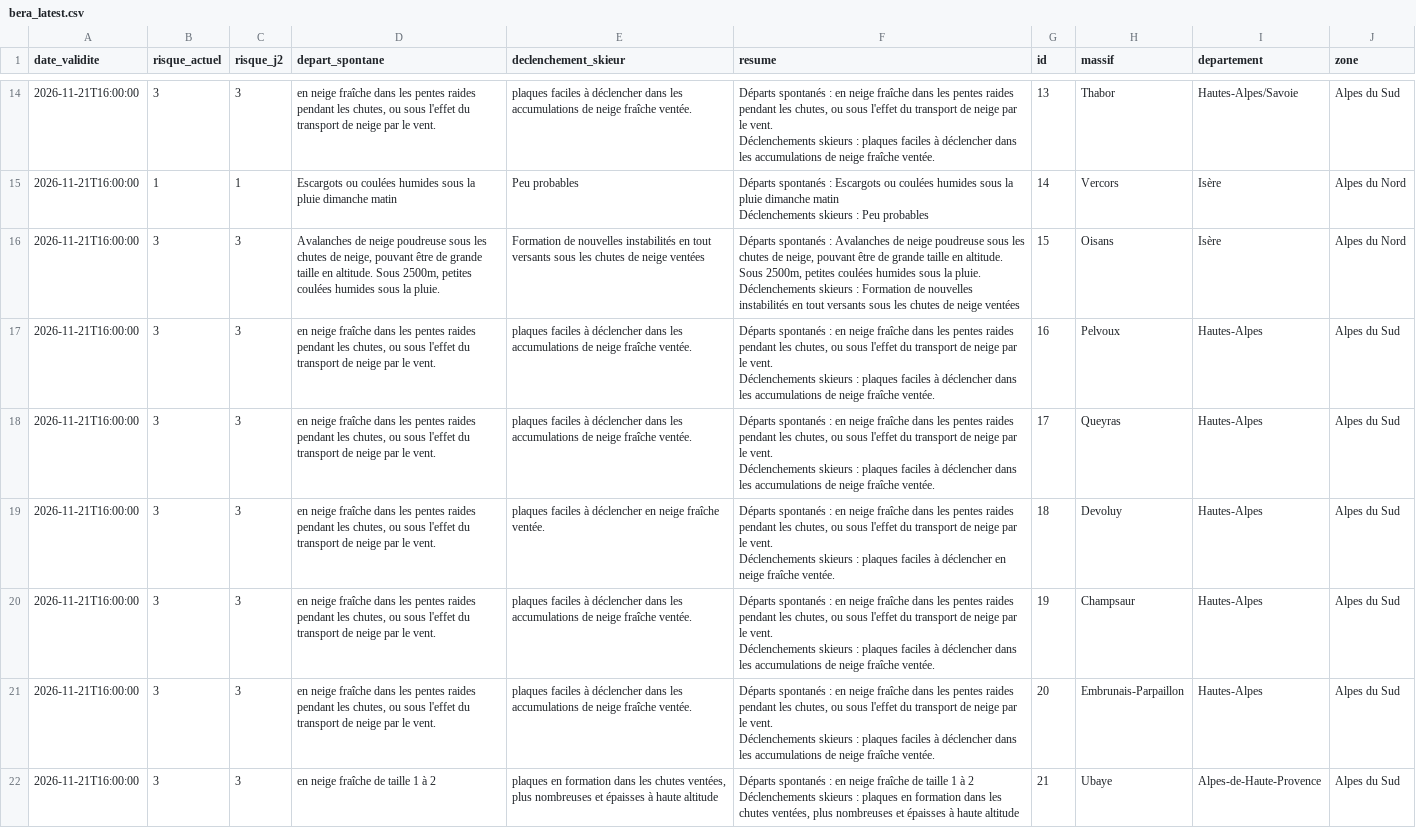
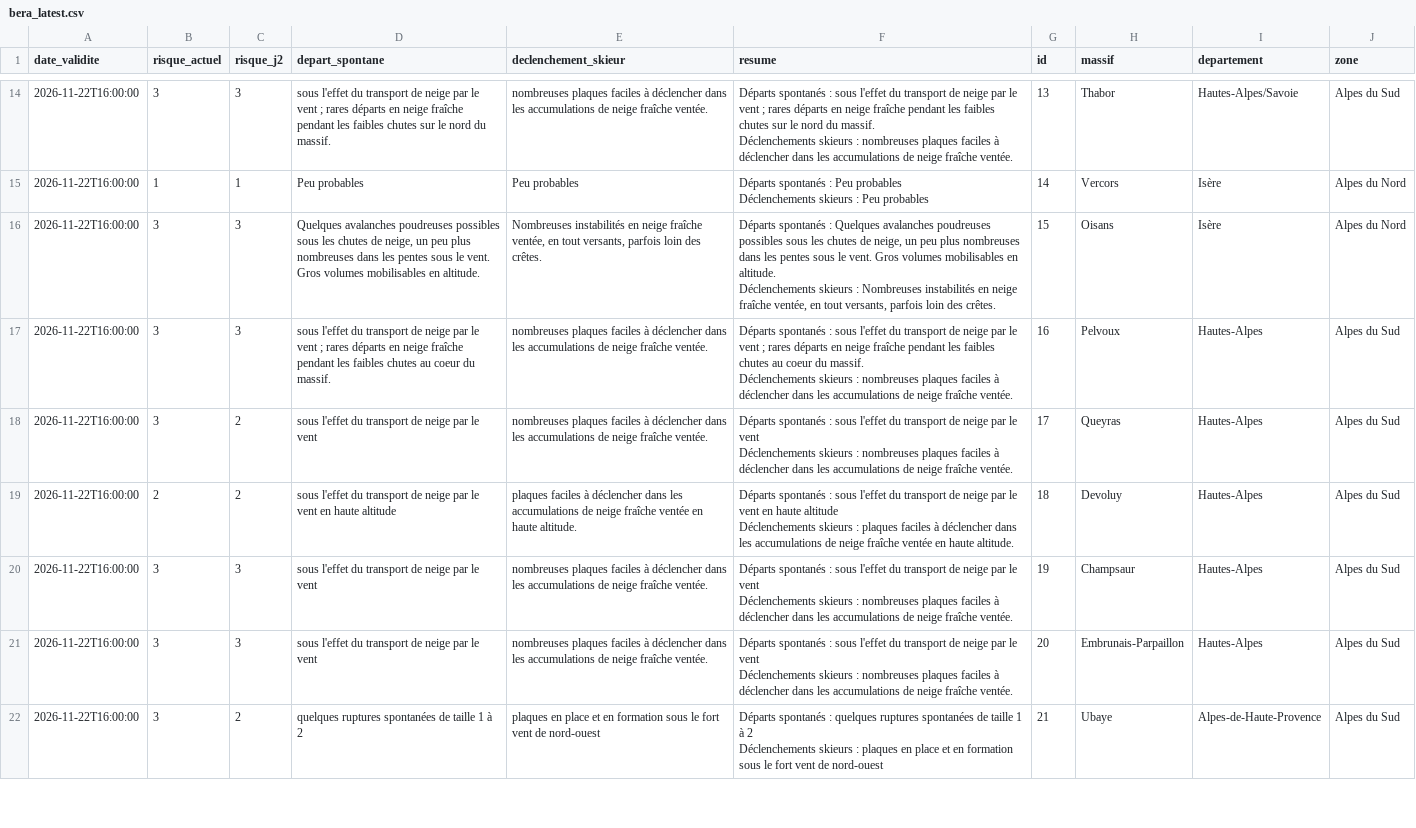
Before and after one commit to Tinevagio/Ski-touring-live, a CSV file: data/bera_latest.csv, drawn as a sheet; only a part is shown, gaps mark what is left out; ↵ is a line break in a cell; the diff covers the shown part only; the diff names each change by its address in the sheet, - before the commit and + after, or states it on an @@ line.

```diff
--- a/data/bera_latest.csv
+++ b/data/bera_latest.csv
-A14:A22 (date_validite): 2026-11-21T16:00:00
+A14:A22 (date_validite): 2026-11-22T16:00:00
-D14 (depart_spontane): en neige fraîche dans les pentes raides pendant les chutes, ou sous l'effet du transport de neige par le vent.
+D14 (depart_spontane): sous l'effet du transport de neige par le vent ; rares départs en neige fraîche pendant les faibles chutes sur le nord du massif.
-E14 (declenchement_skieur): plaques faciles…
+E14 (declenchement_skieur): nombreuses plaques faciles…
-F14 (resume): …spontanés : en neige fraîche dans les pentes raides pendant les chutes, ou sous l'effet du transport de neige par le vent. ↵ Déclenchements skieurs : plaques faciles…
+F14 (resume): …spontanés : sous l'effet du transport de neige par le vent ; rares départs en neige fraîche pendant les faibles chutes sur le nord du massif. ↵ Déclenchements skieurs : nombreuses plaques faciles…
-D15 (depart_spontane): Escargots ou coulées humides sous la pluie dimanche matin
+D15 (depart_spontane): Peu probables
-F15 (resume): …spontanés : Escargots ou coulées humides sous la pluie dimanche matin ↵ Déclenchements skieurs…
+F15 (resume): …spontanés : Peu probables ↵ Déclenchements skieurs…
-D16 (depart_spontane): Avalanches de neige poudreuse sous les chutes de neige, pouvant être de grande taille en altitude. Sous 2500m, petites coulées humides sous la pluie.
+D16 (depart_spontane): Quelques avalanches poudreuses possibles sous les chutes de neige, un peu plus nombreuses dans les pentes sous le vent. Gros volumes mobilisables en altitude.
-E16 (declenchement_skieur): Formation de nouvelles instabilités en tout versants sous les chutes de neige ventées
+E16 (declenchement_skieur): Nombreuses instabilités en neige fraîche ventée, en tout versants, parfois loin des crêtes.
-F16 (resume): …spontanés : Avalanches de neige poudreuse sous les chutes de neige, pouvant être de grande taille en altitude. Sous 2500m, petites coulées humides sous la pluie. ↵ Déclenchements skieurs : Formation de nouvelles instabilités en tout versants sous les chutes de neige ventées
+F16 (resume): …spontanés : Quelques avalanches poudreuses possibles sous les chutes de neige, un peu plus nombreuses dans les pentes sous le vent. Gros volumes mobilisables en altitude. ↵ Déclenchements skieurs : Nombreuses instabilités en neige fraîche ventée, en tout versants, parfois loin des crêtes.
-D17 (depart_spontane): en neige fraîche dans les pentes raides pendant les chutes, ou sous l'effet du transport de neige par le vent.
+D17 (depart_spontane): sous l'effet du transport de neige par le vent ; rares départs en neige fraîche pendant les faibles chutes au coeur du massif.
-E17:E18 (declenchement_skieur): plaques faciles…
+E17:E18 (declenchement_skieur): nombreuses plaques faciles…
-F17 (resume): …spontanés : en neige fraîche dans les pentes raides pendant les chutes, ou sous l'effet du transport de neige par le vent. ↵ Déclenchements skieurs : plaques faciles…
+F17 (resume): …spontanés : sous l'effet du transport de neige par le vent ; rares départs en neige fraîche pendant les faibles chutes au coeur du massif. ↵ Déclenchements skieurs : nombreuses plaques faciles…
-C18:C19 (risque_j2): 3
+C18:C19 (risque_j2): 2
-D18 (depart_spontane): en neige fraîche dans les pentes raides pendant les chutes, ou sous l'effet du transport de neige par le vent.
+D18 (depart_spontane): sous l'effet du transport de neige par le vent
-F18 (resume): …spontanés : en neige fraîche dans les pentes raides pendant les chutes, ou sous l'effet du transport de neige par le vent. ↵ Déclenchements skieurs : plaques faciles…
+F18 (resume): …spontanés : sous l'effet du transport de neige par le vent ↵ Déclenchements skieurs : nombreuses plaques faciles…
-B19 (risque_actuel): 3
+B19 (risque_actuel): 2
-D19 (depart_spontane): en neige fraîche dans les pentes raides pendant les chutes, ou sous l'effet du transport de neige par le vent.
+D19 (depart_spontane): sous l'effet du transport de neige par le vent en haute altitude
-E19 (declenchement_skieur): …à déclencher en neige fraîche ventée.
+E19 (declenchement_skieur): …à déclencher dans les accumulations de neige fraîche ventée en haute altitude.
-F19 (resume): …spontanés : en neige fraîche dans les pentes raides pendant les chutes, ou sous l'effet du transport de neige par le vent. ↵ Déclenchements skieurs : plaques faciles à déclencher en neige fraîche ventée.
+F19 (resume): …spontanés : sous l'effet du transport de neige par le vent en haute altitude ↵ Déclenchements skieurs : plaques faciles à déclencher dans les accumulations de neige fraîche ventée en haute altitude.
-D20:D21 (depart_spontane): en neige fraîche dans les pentes raides pendant les chutes, ou sous l'effet du transport de neige par le vent.
+D20:D21 (depart_spontane): sous l'effet du transport de neige par le vent
-E20:E21 (declenchement_skieur): plaques faciles…
+E20:E21 (declenchement_skieur): nombreuses plaques faciles…
-F20:F21 (resume): …spontanés : en neige fraîche dans les pentes raides pendant les chutes, ou sous l'effet du transport de neige par le vent. ↵ Déclenchements skieurs : plaques faciles…
+F20:F21 (resume): …spontanés : sous l'effet du transport de neige par le vent ↵ Déclenchements skieurs : nombreuses plaques faciles…
-C22 (risque_j2): 3
+C22 (risque_j2): 2
-D22 (depart_spontane): en neige fraîche de taille 1 à 2
+D22 (depart_spontane): quelques ruptures spontanées de taille 1 à 2
-E22 (declenchement_skieur): plaques en formation dans les chutes ventées, plus nombreuses et épaisses à haute altitude
+E22 (declenchement_skieur): plaques en place et en formation sous le fort vent de nord-ouest
-F22 (resume): …spontanés : en neige fraîche de taille 1 à 2 ↵ Déclenchements skieurs : plaques en formation dans les chutes ventées, plus nombreuses et épaisses à haute altitude
+F22 (resume): …spontanés : quelques ruptures spontanées de taille 1 à 2 ↵ Déclenchements skieurs : plaques en place et en formation sous le fort vent de nord-ouest
```
Also changed, not shown: 87 edited cells elsewhere in this file, 1 other file.
